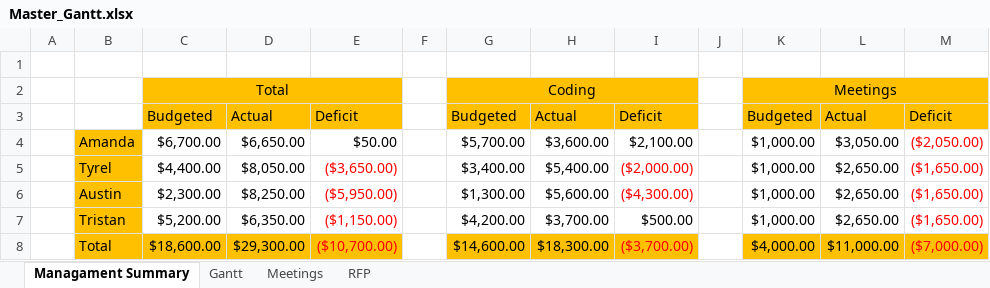
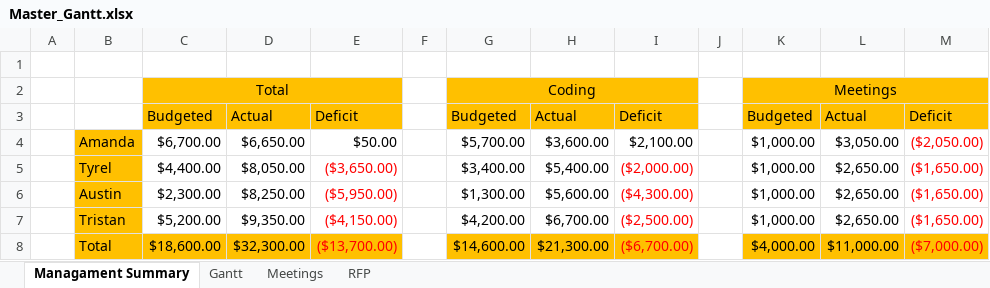
Before and after one commit to AmandaLW/Sound_Sentinel, an Excel workbook: Doc/Schedules/Gantt/Master_Gantt.xlsx, sheet Managament Summary, drawn as a sheet; values as stored, in another font and other column widths than the file's, no borders; the diff names each change by its address in the sheet, - before the commit and + after, or states it on an @@ line.

```diff
--- a/Doc/Schedules/Gantt/Master_Gantt.xlsx (sheet Managament Summary)
+++ b/Doc/Schedules/Gantt/Master_Gantt.xlsx (sheet Managament Summary)
-D7: $6,350.00
+D7: $9,350.00
-E7: ($1,150.00)
+E7: ($4,150.00)
-H7: $3,700.00
+H7: $6,700.00
-I7: $500.00
+I7: ($2,500.00)
-I7 text colour: black
+I7 text colour: #FF0000
-D8: $29,300.00
+D8: $32,300.00
-E8: ($10,700.00)
+E8: ($13,700.00)
-H8: $18,300.00
+H8: $21,300.00
-I8: ($3,700.00)
+I8: ($6,700.00)
```
Also changed, not shown: sheet Gantt, formulas that keep their value.
